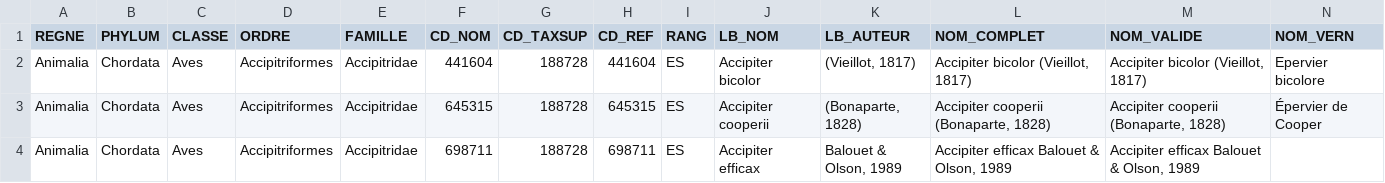
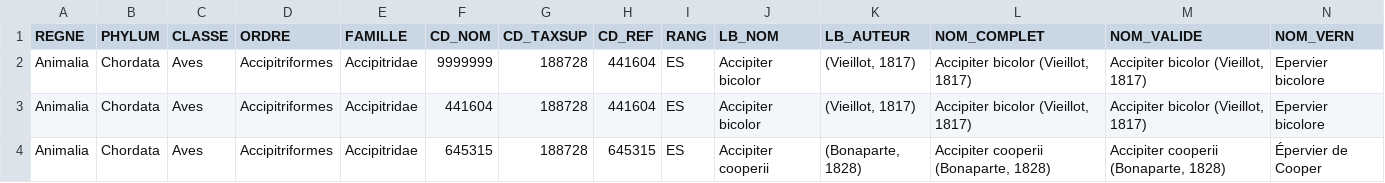
Before and after one commit to DesignedOC/NAO, a CSV file: public/TAXREF.csv, drawn as a sheet; only a part is shown; the shorter side is filled out with more unchanged rows; rows hold the shown columns only; the diff names each change by its address in the sheet, - before the commit and + after, or states it on an @@ line.

```diff
--- a/public/TAXREF.csv
+++ b/public/TAXREF.csv
+row 2: Animalia | Chordata | Aves | Accipitriformes | Accipitridae | 9999999 | 188728 | 441604 | ES | Accipiter bicolor | (Vieillot, 1817) | Accipiter bicolor (Vieillot, 1817) | Accipiter bicolor (Vieillot, 1817) | Epervier bicolore
```
Also changed, not shown: 2 other files.
